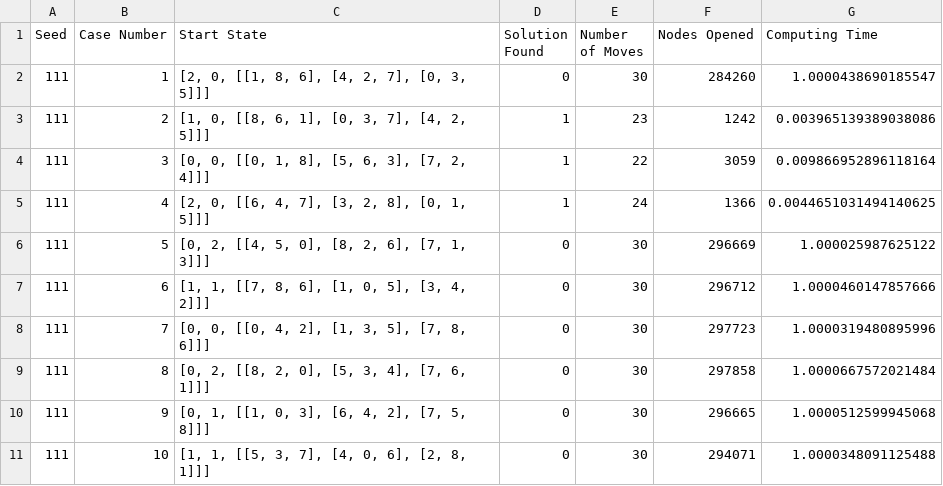
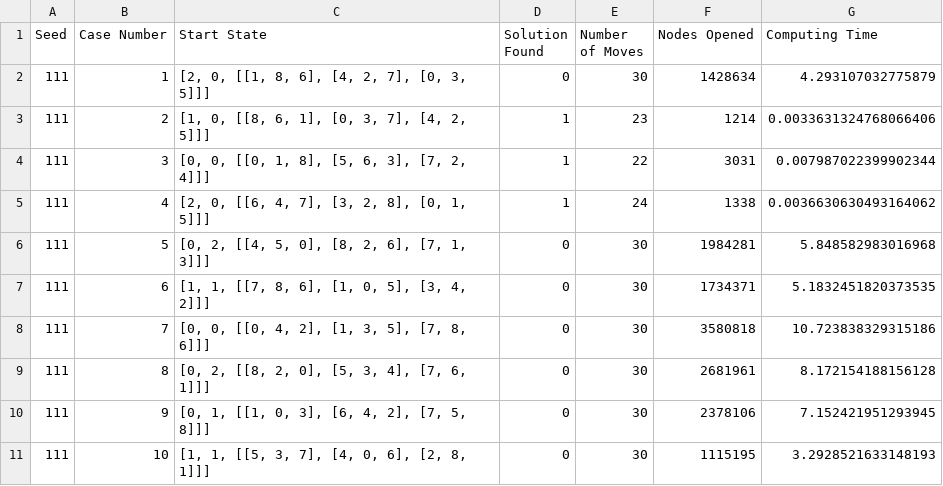
Before and after one commit to srinibhatt/AI, a CSV file: IDAstar_output.csv, drawn as a sheet.

```diff
--- a/IDAstar_output.csv
+++ b/IDAstar_output.csv
@@ -1,11 +1,11 @@
 Seed,Case Number,Start State,Solution Found,Number of Moves,Nodes Opened,Computing Time
-111,1,"[2, 0, [[1, 8, 6], [4, 2, 7], [0, 3, 5]]]",0,30,284260,1.0000438690185547
-111,2,"[1, 0, [[8, 6, 1], [0, 3, 7], [4, 2, 5]]]",1,23,1242,0.003965139389038086
-111,3,"[0, 0, [[0, 1, 8], [5, 6, 3], [7, 2, 4]]]",1,22,3059,0.009866952896118164
-111,4,"[2, 0, [[6, 4, 7], [3, 2, 8], [0, 1, 5]]]",1,24,1366,0.0044651031494140625
-111,5,"[0, 2, [[4, 5, 0], [8, 2, 6], [7, 1, 3]]]",0,30,296669,1.000025987625122
-111,6,"[1, 1, [[7, 8, 6], [1, 0, 5], [3, 4, 2]]]",0,30,296712,1.0000460147857666
-111,7,"[0, 0, [[0, 4, 2], [1, 3, 5], [7, 8, 6]]]",0,30,297723,1.0000319480895996
-111,8,"[0, 2, [[8, 2, 0], [5, 3, 4], [7, 6, 1]]]",0,30,297858,1.0000667572021484
-111,9,"[0, 1, [[1, 0, 3], [6, 4, 2], [7, 5, 8]]]",0,30,296665,1.0000512599945068
-111,10,"[1, 1, [[5, 3, 7], [4, 0, 6], [2, 8, 1]]]",0,30,294071,1.0000348091125488
+111,1,"[2, 0, [[1, 8, 6], [4, 2, 7], [0, 3, 5]]]",0,30,1428634,4.293107032775879
+111,2,"[1, 0, [[8, 6, 1], [0, 3, 7], [4, 2, 5]]]",1,23,1214,0.0033631324768066406
+111,3,"[0, 0, [[0, 1, 8], [5, 6, 3], [7, 2, 4]]]",1,22,3031,0.007987022399902344
+111,4,"[2, 0, [[6, 4, 7], [3, 2, 8], [0, 1, 5]]]",1,24,1338,0.0036630630493164062
+111,5,"[0, 2, [[4, 5, 0], [8, 2, 6], [7, 1, 3]]]",0,30,1984281,5.848582983016968
+111,6,"[1, 1, [[7, 8, 6], [1, 0, 5], [3, 4, 2]]]",0,30,1734371,5.1832451820373535
+111,7,"[0, 0, [[0, 4, 2], [1, 3, 5], [7, 8, 6]]]",0,30,3580818,10.723838329315186
+111,8,"[0, 2, [[8, 2, 0], [5, 3, 4], [7, 6, 1]]]",0,30,2681961,8.172154188156128
+111,9,"[0, 1, [[1, 0, 3], [6, 4, 2], [7, 5, 8]]]",0,30,2378106,7.152421951293945
+111,10,"[1, 1, [[5, 3, 7], [4, 0, 6], [2, 8, 1]]]",0,30,1115195,3.2928521633148193
```
Also changed, not shown: IDDFS_output.csv, 3 other files.
